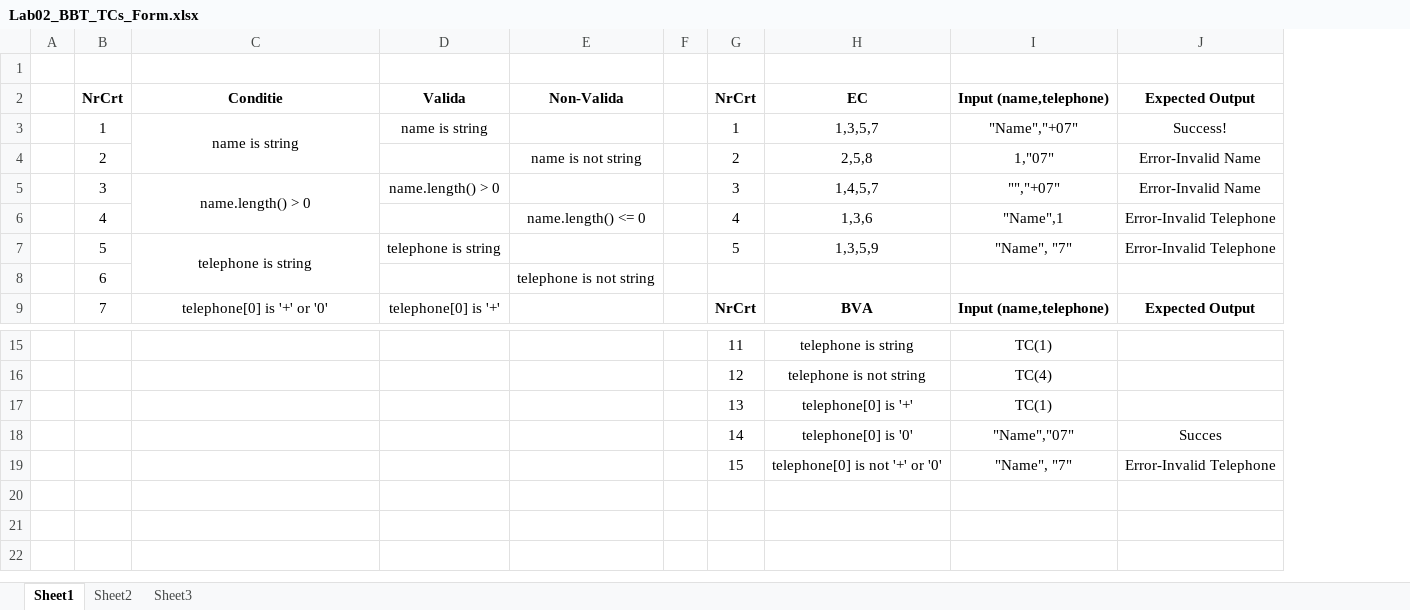
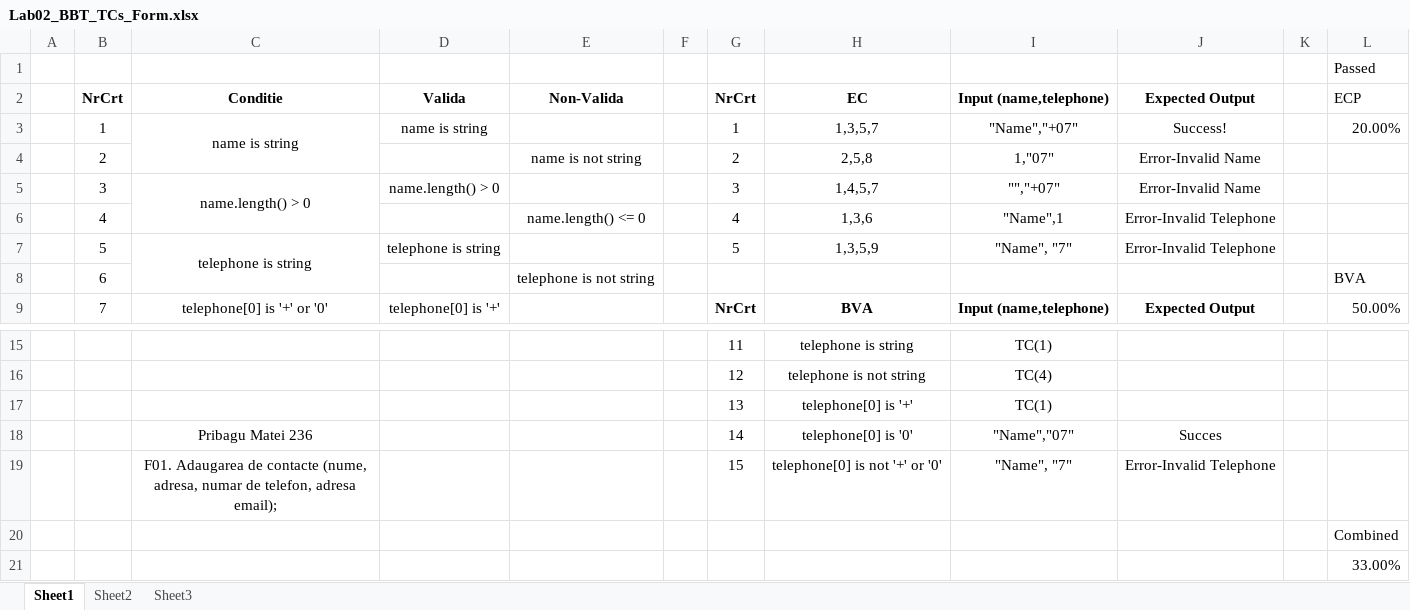
Before and after one commit to MateiPribagu/VVSS, an Excel workbook: Lab02_BBT_TCs_Form.xlsx, sheet Sheet1, drawn as a sheet; only a part is shown, gaps mark what is left out; values as stored, in another font and other column widths than the file's, no borders; the diff names each change by its address in the sheet, - before the commit and + after, or states it on an @@ line.

Commit message:
Add files via upload

```diff
--- a/Lab02_BBT_TCs_Form.xlsx (sheet Sheet1)
+++ b/Lab02_BBT_TCs_Form.xlsx (sheet Sheet1)
+column K, empty
+column L (ECP), row 1: Passed; rows 3-9: 20.00% |  |  |  |  | BVA | 50.00%
-C18 (Conditie): (empty)
+C18 (Conditie): Pribagu Matei 236
-C19 (Conditie): (empty)
+C19 (Conditie): F01. Adaugarea de contacte (nume, adresa, numar de telefon, adresa email);
+row 20:  |  |  |  |  |  |  |  |  |  |  | Combined
+row 21:  |  |  |  |  |  |  |  |  |  |  | 33.00%
```
